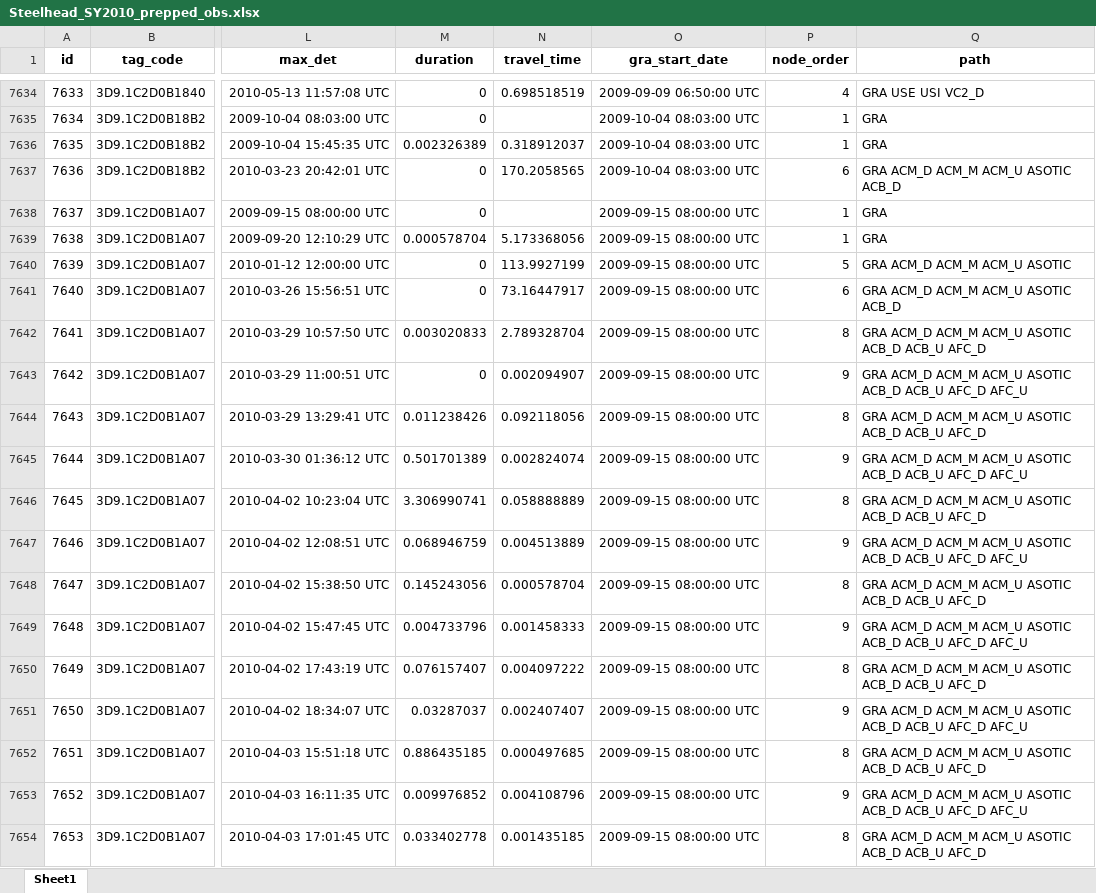
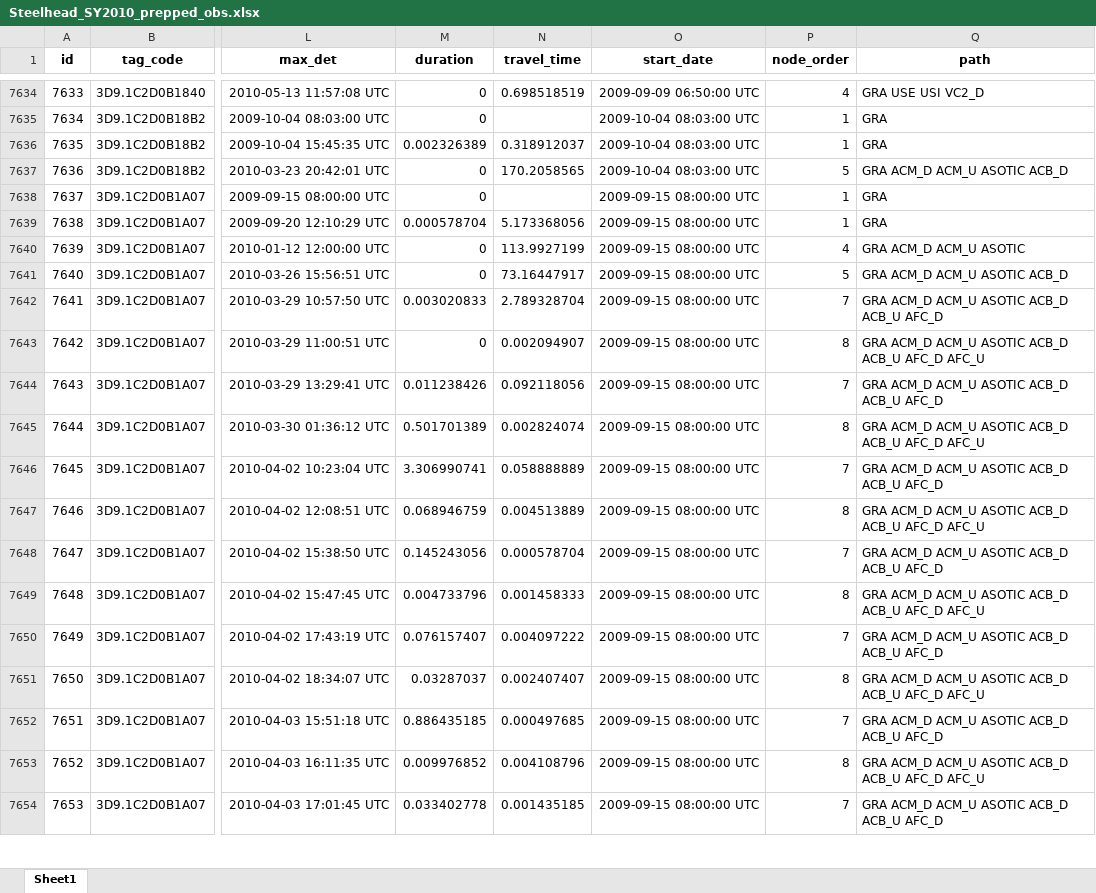
Before and after one commit to NPTfisheries/SnakeRiverFishStatus, an Excel workbook: output/PITcleanr/Steelhead_SY2010_prepped_obs.xlsx, sheet Sheet1, drawn as a sheet; only a part is shown, gaps mark what is left out; values as stored, in another font and other column widths than the file's, no borders; the diff covers the shown part only; the diff names each change by its address in the sheet, - before the commit and + after, or states it on an @@ line.

```diff
--- a/output/PITcleanr/Steelhead_SY2010_prepped_obs.xlsx (sheet Sheet1)
+++ b/output/PITcleanr/Steelhead_SY2010_prepped_obs.xlsx (sheet Sheet1)
-O1: gra_start_date
+O1: start_date
-P7637 (node_order): 6
+P7637 (node_order): 5
-Q7637 (path): GRA ACM_D ACM_M ACM_U ASOTIC ACB_D
+Q7637 (path): GRA ACM_D ACM_U ASOTIC ACB_D
-P7640 (node_order): 5
+P7640 (node_order): 4
-Q7640 (path): GRA ACM_D ACM_M ACM_U ASOTIC
+Q7640 (path): GRA ACM_D ACM_U ASOTIC
-P7641 (node_order): 6
+P7641 (node_order): 5
-Q7641 (path): GRA ACM_D ACM_M ACM_U ASOTIC ACB_D
+Q7641 (path): GRA ACM_D ACM_U ASOTIC ACB_D
-P7642 (node_order): 8
+P7642 (node_order): 7
-Q7642 (path): GRA ACM_D ACM_M ACM_U ASOTIC ACB_D ACB_U AFC_D
+Q7642 (path): GRA ACM_D ACM_U ASOTIC ACB_D ACB_U AFC_D
-P7643 (node_order): 9
+P7643 (node_order): 8
-Q7643 (path): GRA ACM_D ACM_M ACM_U ASOTIC…
+Q7643 (path): GRA ACM_D ACM_U ASOTIC…
-P7644 (node_order): 8
+P7644 (node_order): 7
-Q7644 (path): GRA ACM_D ACM_M ACM_U ASOTIC ACB_D ACB_U AFC_D
+Q7644 (path): GRA ACM_D ACM_U ASOTIC ACB_D ACB_U AFC_D
-P7645 (node_order): 9
+P7645 (node_order): 8
-Q7645 (path): GRA ACM_D ACM_M ACM_U ASOTIC…
+Q7645 (path): GRA ACM_D ACM_U ASOTIC…
-P7646 (node_order): 8
+P7646 (node_order): 7
-Q7646 (path): GRA ACM_D ACM_M ACM_U ASOTIC ACB_D ACB_U AFC_D
+Q7646 (path): GRA ACM_D ACM_U ASOTIC ACB_D ACB_U AFC_D
-P7647 (node_order): 9
+P7647 (node_order): 8
-Q7647 (path): GRA ACM_D ACM_M ACM_U ASOTIC…
+Q7647 (path): GRA ACM_D ACM_U ASOTIC…
-P7648 (node_order): 8
+P7648 (node_order): 7
-Q7648 (path): GRA ACM_D ACM_M ACM_U ASOTIC ACB_D ACB_U AFC_D
+Q7648 (path): GRA ACM_D ACM_U ASOTIC ACB_D ACB_U AFC_D
-P7649 (node_order): 9
+P7649 (node_order): 8
-Q7649 (path): GRA ACM_D ACM_M ACM_U ASOTIC…
+Q7649 (path): GRA ACM_D ACM_U ASOTIC…
-P7650 (node_order): 8
+P7650 (node_order): 7
-Q7650 (path): GRA ACM_D ACM_M ACM_U ASOTIC ACB_D ACB_U AFC_D
+Q7650 (path): GRA ACM_D ACM_U ASOTIC ACB_D ACB_U AFC_D
-P7651 (node_order): 9
+P7651 (node_order): 8
-Q7651 (path): GRA ACM_D ACM_M ACM_U ASOTIC…
+Q7651 (path): GRA ACM_D ACM_U ASOTIC…
-P7652 (node_order): 8
+P7652 (node_order): 7
-Q7652 (path): GRA ACM_D ACM_M ACM_U ASOTIC ACB_D ACB_U AFC_D
+Q7652 (path): GRA ACM_D ACM_U ASOTIC ACB_D ACB_U AFC_D
-P7653 (node_order): 9
+P7653 (node_order): 8
-Q7653 (path): GRA ACM_D ACM_M ACM_U ASOTIC…
+Q7653 (path): GRA ACM_D ACM_U ASOTIC…
-P7654 (node_order): 8
+P7654 (node_order): 7
-Q7654 (path): GRA ACM_D ACM_M ACM_U ASOTIC ACB_D ACB_U AFC_D
+Q7654 (path): GRA ACM_D ACM_U ASOTIC ACB_D ACB_U AFC_D
```
Also changed, not shown: 1502 edited cells elsewhere in this sheet, output/PITcleanr/Steelhead_SY2018_prepped_obs.xlsx, output/PITcleanr/Steelhead_SY2019_prepped_obs.xlsx, 11 other files.
